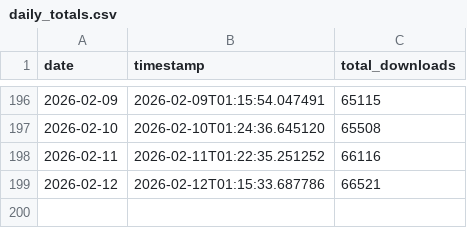
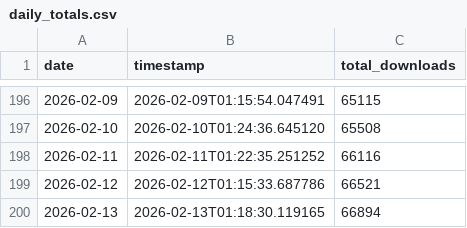
Before and after one commit to Savio-Sou/nargo_download_tracker, a CSV file: daily_totals.csv, drawn as a sheet; only a part is shown, gaps mark what is left out.

```diff
--- a/daily_totals.csv
+++ b/daily_totals.csv
@@ -199 +199,2 @@ date,timestamp,total_downloads
 2026-02-12,2026-02-12T01:15:33.687786,66521
+2026-02-13,2026-02-13T01:18:30.119165,66894
```
Also changed, not shown: 4 other files.
